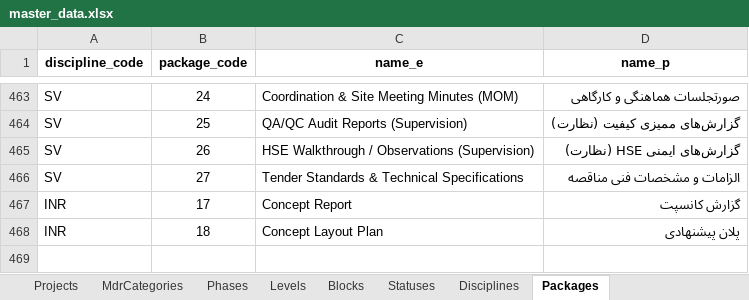
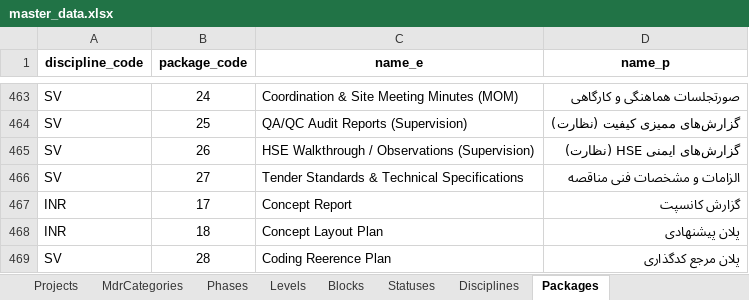
Before and after one commit to muhammadheidari0/mdr-system, an Excel workbook: data_sources/master_data.xlsx, sheet Packages, drawn as a sheet; only a part is shown, gaps mark what is left out; values as stored, in another font and other column widths than the file's, no borders; the diff names each change by its address in the sheet, - before the commit and + after, or states it on an @@ line.

Commit message:
chore(data): update master_data.xlsx

```diff
--- a/data_sources/master_data.xlsx (sheet Packages)
+++ b/data_sources/master_data.xlsx (sheet Packages)
+row 469: SV | 28 | Coding Reerence Plan | پلان مرجع کدگذاری
```
